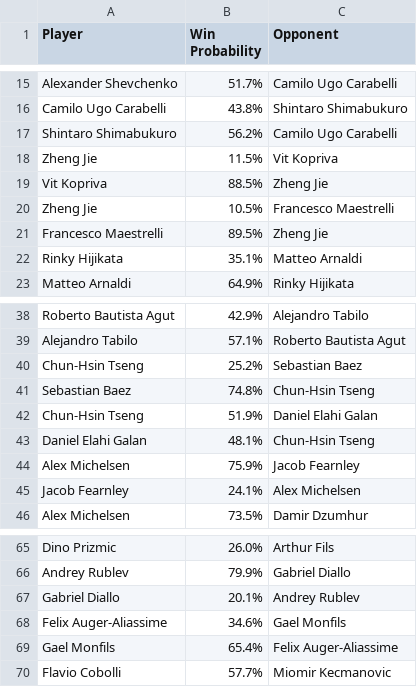
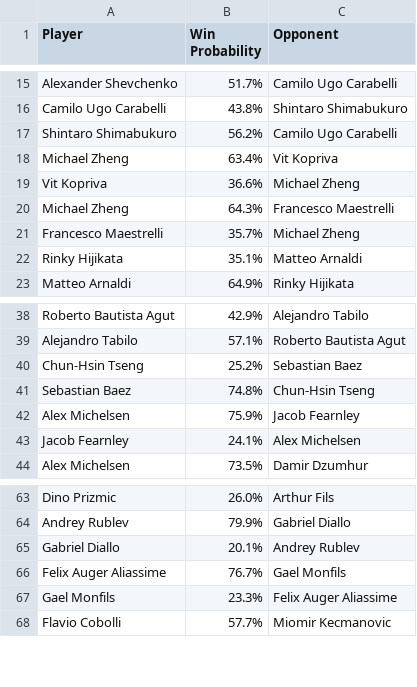
Before and after one commit to tschrammcardinals/Claude, a CSV file: matchup_results.csv, drawn as a sheet; only a part is shown, gaps mark what is left out.

```diff
--- a/matchup_results.csv
+++ b/matchup_results.csv
@@ -17,6 +17,6 @@ Camilo Ugo Carabelli,43.8%,Shintaro Shimabukuro
 Shintaro Shimabukuro,56.2%,Camilo Ugo Carabelli
-Zheng Jie,11.5%,Vit Kopriva
-Vit Kopriva,88.5%,Zheng Jie
-Zheng Jie,10.5%,Francesco Maestrelli
-Francesco Maestrelli,89.5%,Zheng Jie
+Michael Zheng,63.4%,Vit Kopriva
+Vit Kopriva,36.6%,Michael Zheng
+Michael Zheng,64.3%,Francesco Maestrelli
+Francesco Maestrelli,35.7%,Michael Zheng
 Rinky Hijikata,35.1%,Matteo Arnaldi
@@ -41,4 +41,2 @@ Chun-Hsin Tseng,25.2%,Sebastian Baez
 Sebastian Baez,74.8%,Chun-Hsin Tseng
-Chun-Hsin Tseng,51.9%,Daniel Elahi Galan
-Daniel Elahi Galan,48.1%,Chun-Hsin Tseng
 Alex Michelsen,75.9%,Jacob Fearnley
@@ -67,4 +65,4 @@ Andrey Rublev,79.9%,Gabriel Diallo
 Gabriel Diallo,20.1%,Andrey Rublev
-Felix Auger-Aliassime,34.6%,Gael Monfils
-Gael Monfils,65.4%,Felix Auger-Aliassime
+Felix Auger Aliassime,76.7%,Gael Monfils
+Gael Monfils,23.3%,Felix Auger Aliassime
 Flavio Cobolli,57.7%,Miomir Kecmanovic
```
Also changed, not shown: 2 other files.
